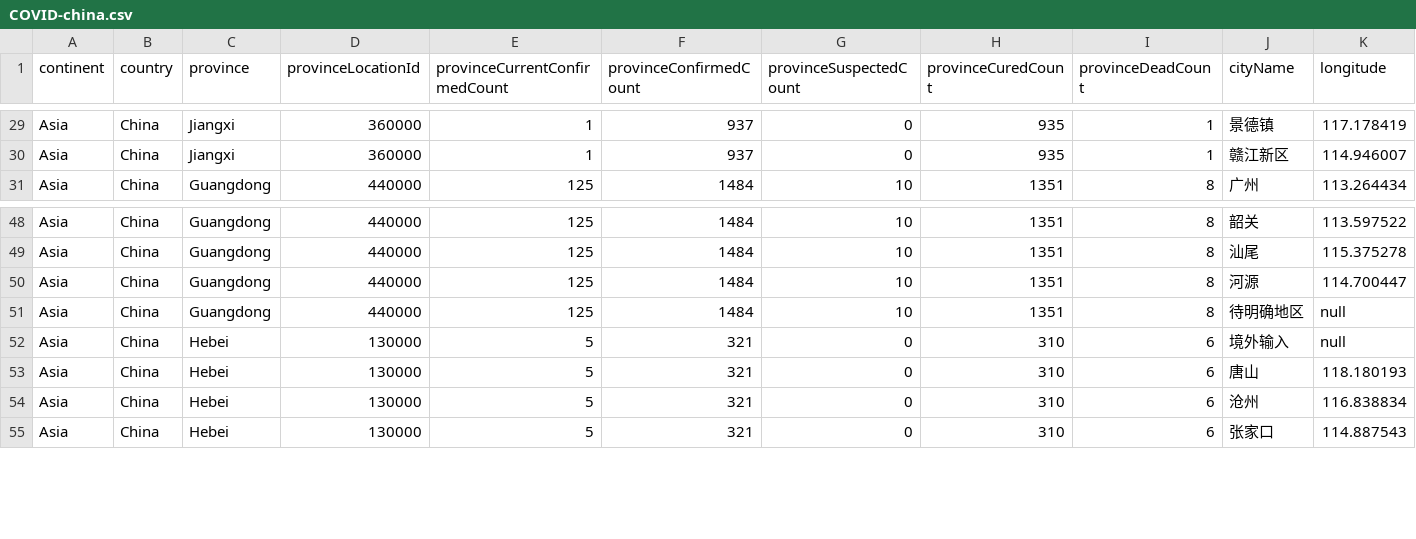
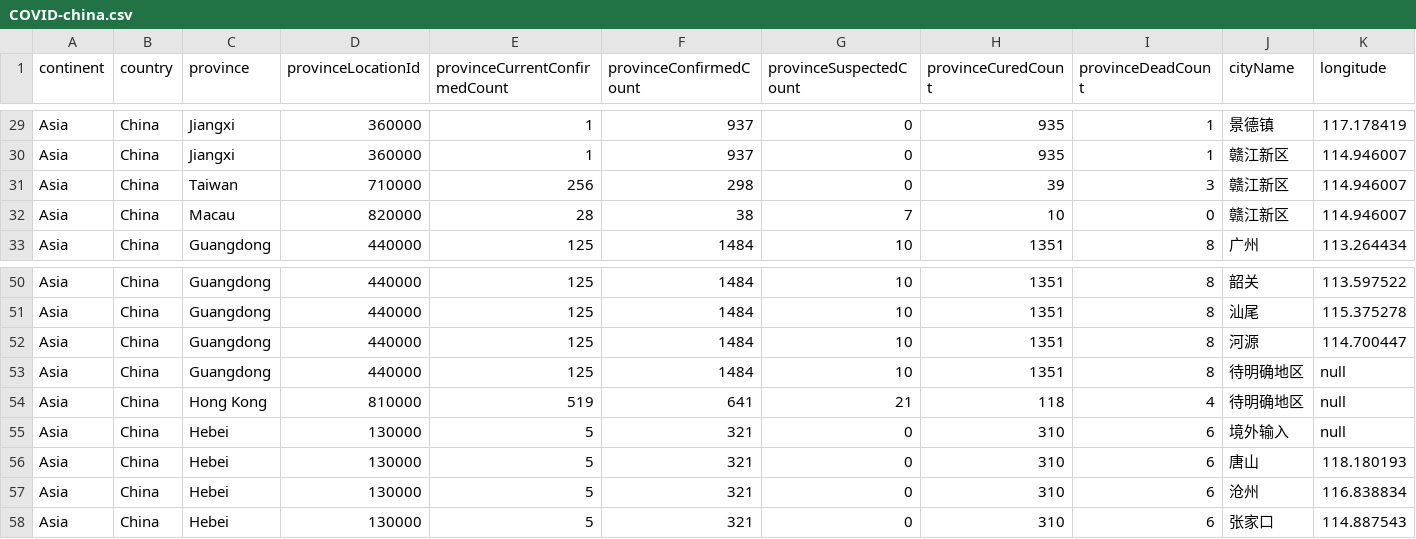
Before and after one commit to xiaocai2333/COVID-19-demo, a CSV file: COVID-china.csv, drawn as a sheet; only a part is shown, gaps mark what is left out; rows hold the shown columns only; the diff names each change by its address in the sheet, - before the commit and + after, or states it on an @@ line.

```diff
--- a/COVID-china.csv
+++ b/COVID-china.csv
+row 31: Asia | China | Taiwan | 710000 | 256 | 298 | 0 | 39 | 3 | 赣江新区 | 114.946007
+row 32: Asia | China | Macau | 820000 | 28 | 38 | 7 | 10 | 0 | 赣江新区 | 114.946007
+row 54: Asia | China | Hong Kong | 810000 | 519 | 641 | 21 | 118 | 4 | 待明确地区 | null
```
Also changed, not shown: 7 other files.
